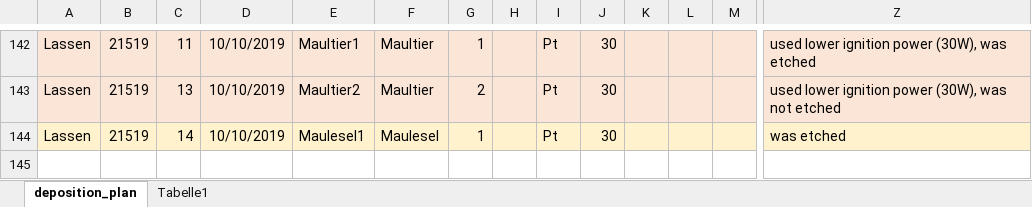
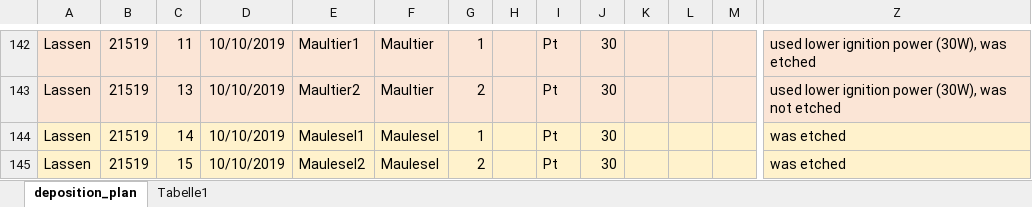
Before and after one commit to thennen/py-ivtools, an Excel workbook: ivtools/sampledata/CeRAM_Depositions.xlsx, sheet deposition_plan, drawn as a sheet; only a part is shown, gaps mark what is left out; values as stored, in another font and other column widths than the file's, no borders; rows hold the shown columns only; the diff names each change by its address in the sheet, - before the commit and + after, or states it on an @@ line.

Commit message:
deposition sheet copying

```diff
--- a/ivtools/sampledata/CeRAM_Depositions.xlsx (sheet deposition_plan)
+++ b/ivtools/sampledata/CeRAM_Depositions.xlsx (sheet deposition_plan)
+row 145: Lassen | 21519 | 15 | 10/10/2019 | Maulesel2 | Maulesel | 2 |  | Pt | 30 |  |  |  | was etched
```
Also changed, not shown: 3 other files.
